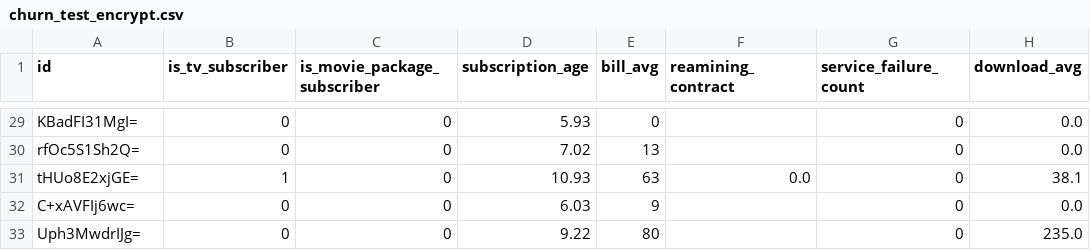
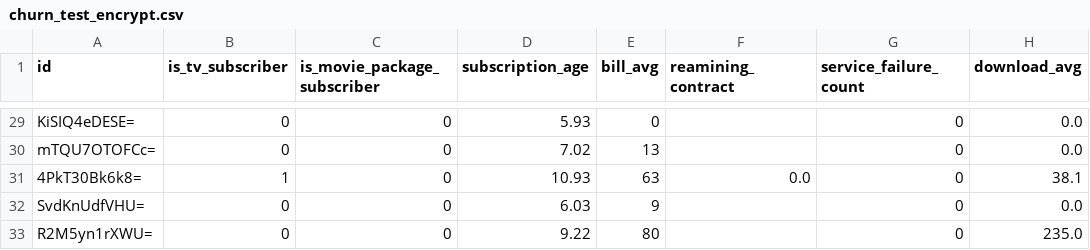
Before and after one commit to ethan-summer/churn_pred, a CSV file: backend/prediction_service/model/input_test/churn_test_encrypt.csv, drawn as a sheet; only a part is shown, gaps mark what is left out; the diff covers the shown part only; the diff names each change by its address in the sheet, - before the commit and + after, or states it on an @@ line.

```diff
--- a/backend/prediction_service/model/input_test/churn_test_encrypt.csv
+++ b/backend/prediction_service/model/input_test/churn_test_encrypt.csv
-A29 (id): KBadFI31MgI=
+A29 (id): KiSIQ4eDESE=
-A30 (id): rfOc5S1Sh2Q=
+A30 (id): mTQU7OTOFCc=
-A31 (id): tHUo8E2xjGE=
+A31 (id): 4PkT30Bk6k8=
-A32 (id): C+xAVFIj6wc=
+A32 (id): SvdKnUdfVHU=
-A33 (id): Uph3MwdrIJg=
+A33 (id): R2M5yn1rXWU=
```
Also changed, not shown: 27 edited cells elsewhere in this file, backend/prediction_service/model/input_test/churn_test_encrypt_to_decrypt.csv, 1 other file.
